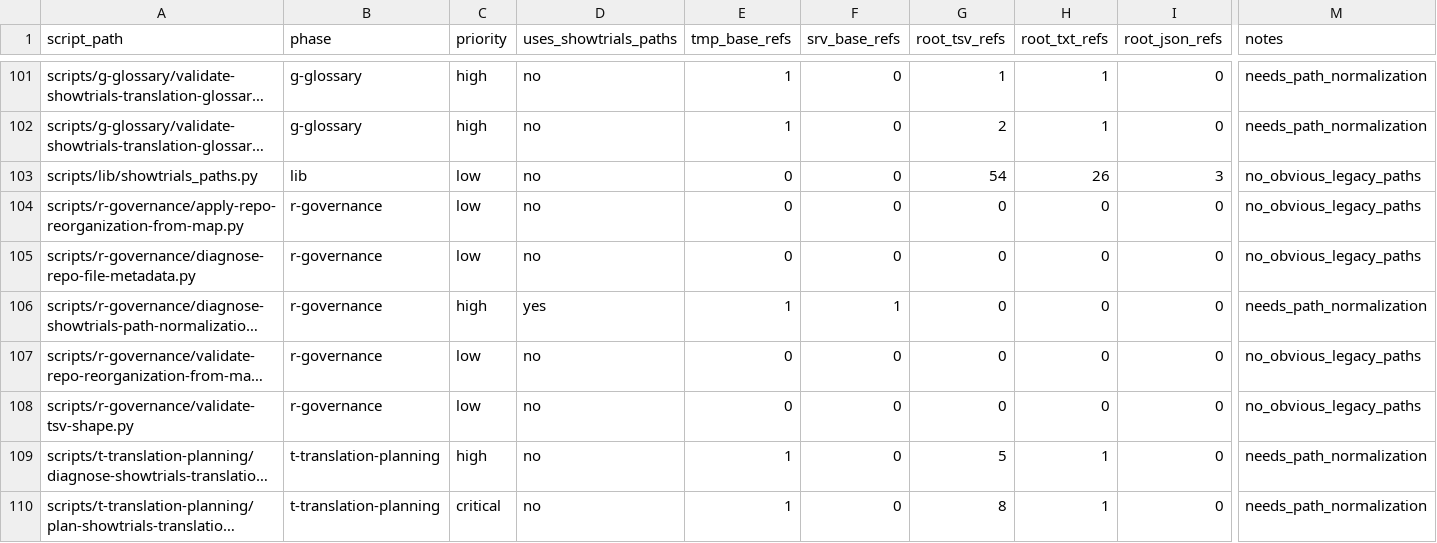
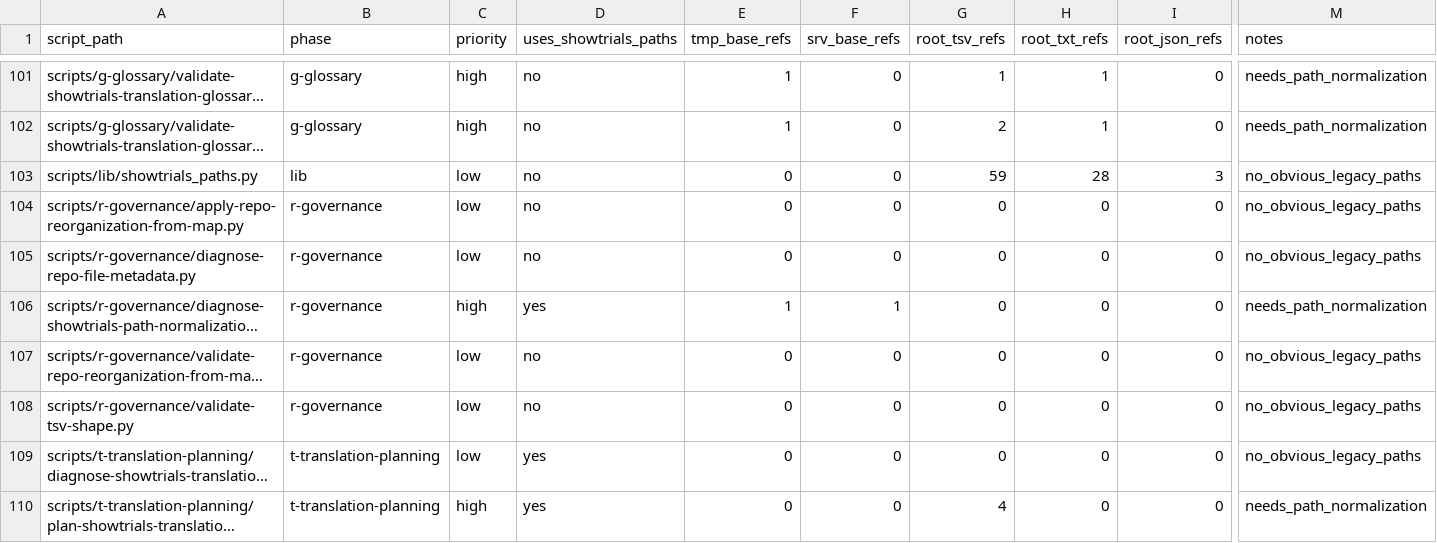
Before and after one commit to rib-thiago/showtrials-discovery, a TSV file: data/r-governance/path-audit/showtrials_path_normalization_readiness.tsv, drawn as a sheet; only a part is shown, gaps mark what is left out; long unchanged cells end in …; the diff names each change by its address in the sheet, - before the commit and + after, or states it on an @@ line.

Commit message:
refactor: normalize paths for translation planning scripts

```diff
--- a/data/r-governance/path-audit/showtrials_path_normalization_readiness.tsv
+++ b/data/r-governance/path-audit/showtrials_path_normalization_readiness.tsv
-G103 (root_tsv_refs): 54
+G103 (root_tsv_refs): 59
-H103 (root_txt_refs): 26
+H103 (root_txt_refs): 28
-C109 (priority): high
+C109 (priority): low
-D109:D110 (uses_showtrials_paths): no
+D109:D110 (uses_showtrials_paths): yes
-E109:E110 (tmp_base_refs): 1
+E109:E110 (tmp_base_refs): 0
-G109 (root_tsv_refs): 5
+G109 (root_tsv_refs): 0
-H109:H110 (root_txt_refs): 1
+H109:H110 (root_txt_refs): 0
-M109 (notes): needs_path_normalization
+M109 (notes): no_obvious_legacy_paths
-C110 (priority): critical
+C110 (priority): high
-G110 (root_tsv_refs): 8
+G110 (root_tsv_refs): 4
```
Also changed, not shown: 4 other files.
